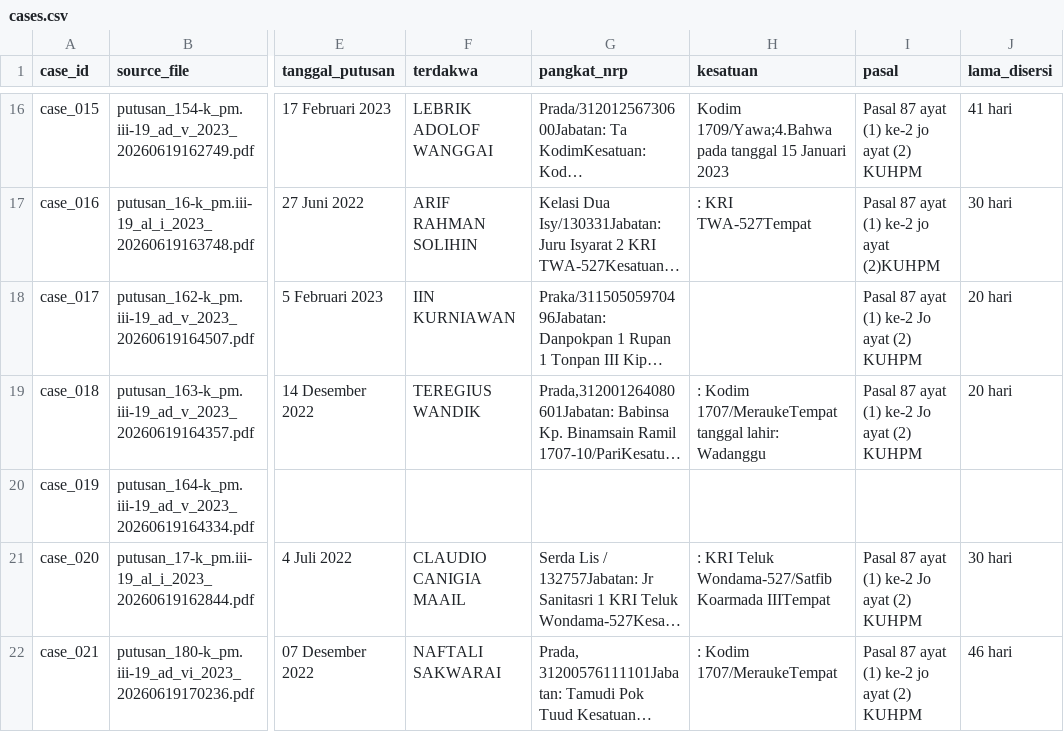
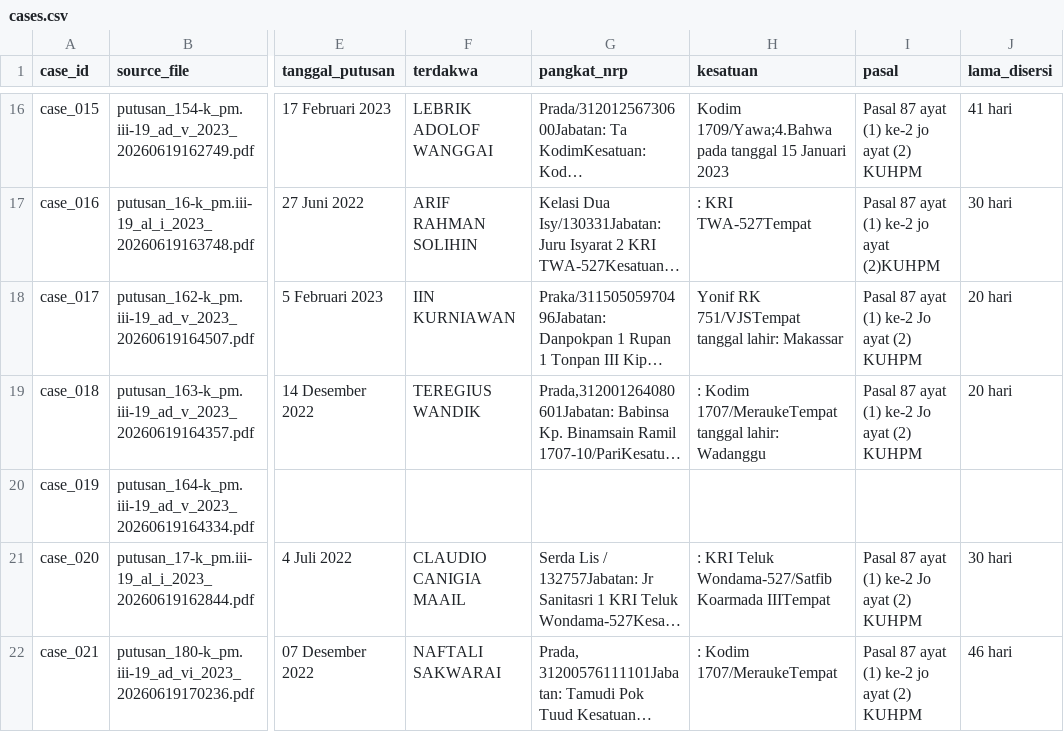
Before and after one commit to Jopjop-416/Penugasan-Sub-CPMK-3, a CSV file: data/processed/cases.csv, drawn as a sheet; only a part is shown, gaps mark what is left out; long unchanged cells end in …; the diff covers the shown part only; the diff names each change by its address in the sheet, - before the commit and + after, or states it on an @@ line.

```diff
--- a/data/processed/cases.csv
+++ b/data/processed/cases.csv
-H18 (kesatuan): (empty)
+H18 (kesatuan): Yonif RK 751/VJSTempat tanggal lahir: Makassar
```
Also changed, not shown: 6 edited cells elsewhere in this file, data/results/predictions.csv, 52 other files.
